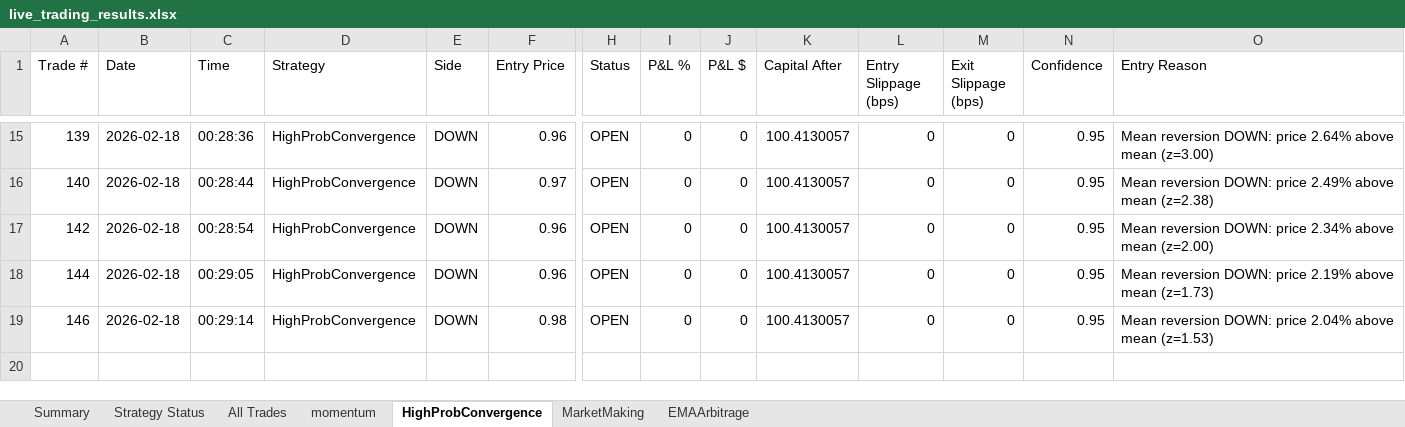
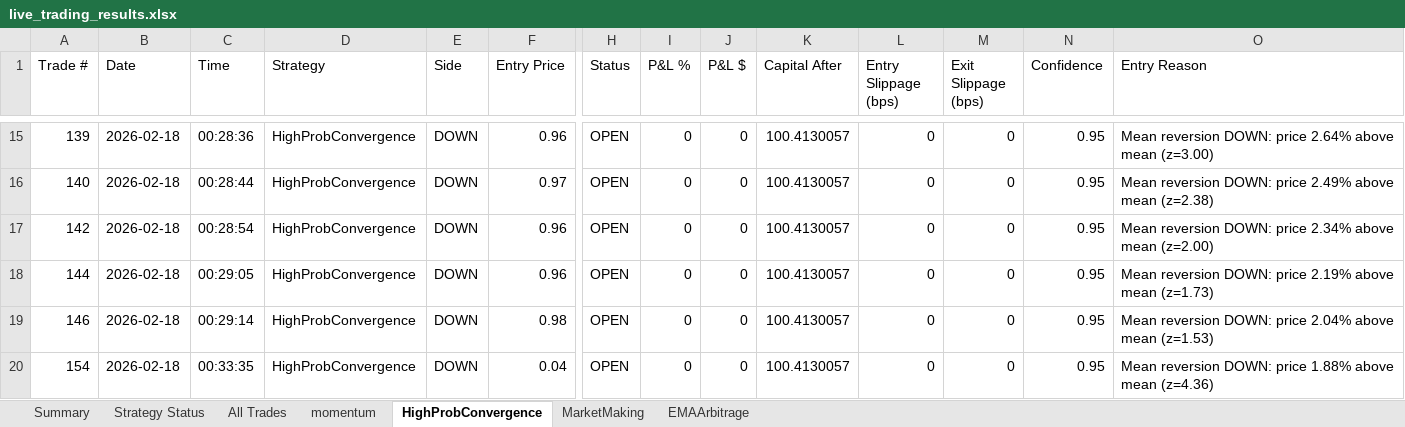
Before and after one commit to herbalclaw/polymarket-strategy-tester, an Excel workbook: live_trading_results.xlsx, sheet HighProbConvergence, drawn as a sheet; only a part is shown, gaps mark what is left out; values as stored, in another font and other column widths than the file's, no borders; rows hold the shown columns only; the diff names each change by its address in the sheet, - before the commit and + after, or states it on an @@ line.

```diff
--- a/live_trading_results.xlsx (sheet HighProbConvergence)
+++ b/live_trading_results.xlsx (sheet HighProbConvergence)
+row 20: 154 | 2026-02-18 | 00:33:35 | HighProbConvergence | DOWN | 0.04 | OPEN | 0 | 0 | 100.4130057 | 0 | 0 | 0.95 | Mean reversion DOWN: price 1.88% above mean (z=4.36)
```
Also changed, not shown: sheet All Trades, sheet momentum, sheet MarketMaking, sheet Summary, sheet Strategy Status.
